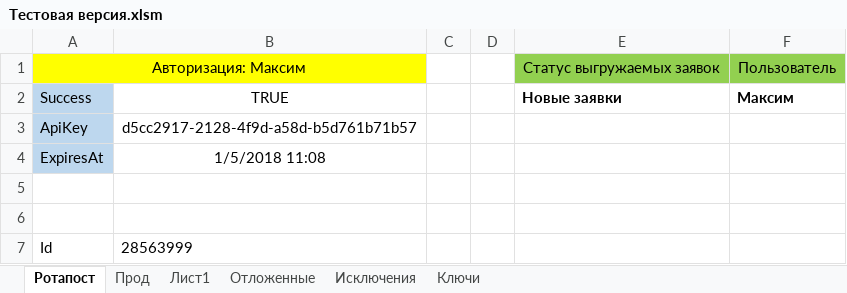
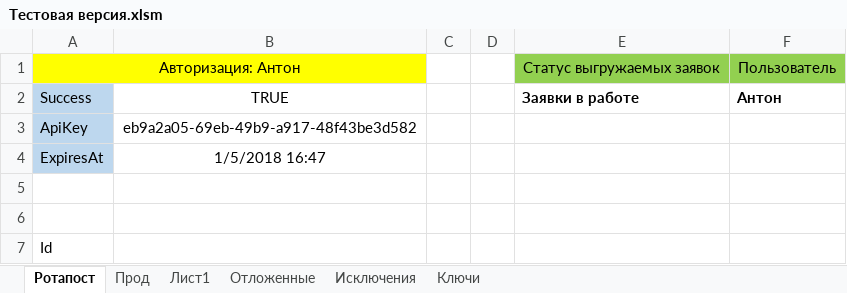
Before and after one commit to Goodron1981/MyMacros-master, an Excel workbook: Тестовая версия.xlsm, sheet Ротапост, drawn as a sheet; only a part is shown; values as stored, in another font and other column widths than the file's, no borders; charts and pictures not drawn; the diff covers the shown part only; the diff names each change by its address in the sheet, - before the commit and + after, or states it on an @@ line.

```diff
--- a/Тестовая версия.xlsm (sheet Ротапост)
+++ b/Тестовая версия.xlsm (sheet Ротапост)
-A1: Авторизация: Максим
+A1: Авторизация: Антон
-E2: Новые заявки
+E2: Заявки в работе
-F2: Максим
+F2: Антон
-B3: d5cc2917-2128-4f9d-a58d-b5d761b71b57
+B3: eb9a2a05-69eb-49b9-a917-48f43be3d582
-B4: 1/5/2018 11:08
+B4: 1/5/2018 16:47
-B7: 28563999
+B7: (empty)
```
Also changed, not shown: 16 edited cells elsewhere in this sheet, Test.xlsm.
